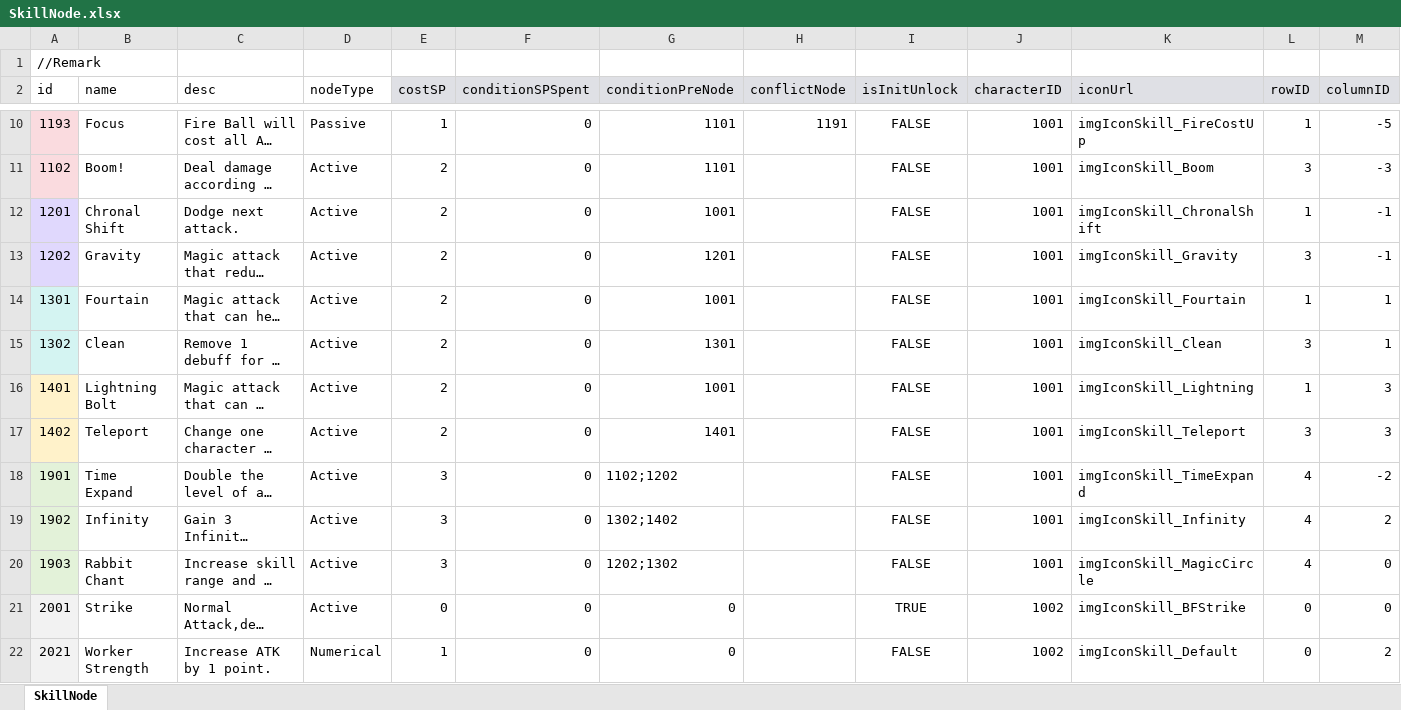
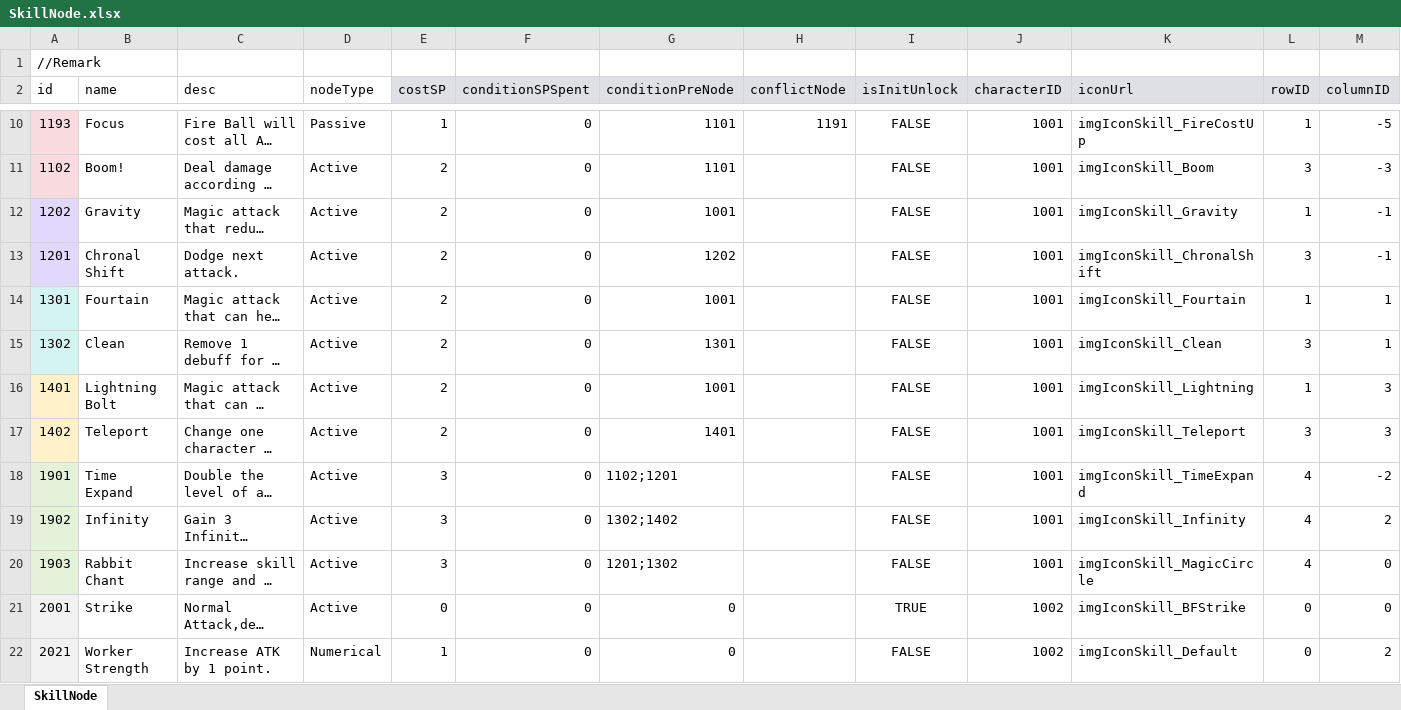
Before and after one commit to LUOHONGPENG/HermitRabbit, an Excel workbook: Assets/Excel/SkillNode.xlsx, sheet SkillNode, drawn as a sheet; only a part is shown, gaps mark what is left out; long unchanged cells end in …; values as stored, in another font and other column widths than the file's, no borders; removed rows and columns are numbered as before the commit, all else as after; rows hold the shown columns only; the diff names each change by its address in the sheet, - before the commit and + after, or states it on an @@ line.

```diff
--- a/Assets/Excel/SkillNode.xlsx (sheet SkillNode)
+++ b/Assets/Excel/SkillNode.xlsx (sheet SkillNode)
-row 12: 1201 | Chronal Shift | Dodge next attack. | Active | 2 | 0 | 1001 |  | FALSE | 1001 | imgIconSkill_ChronalShift | 1 | -1
-G12 (conditionPreNode): 1201
+G12 (conditionPreNode): 1001
-L12 (rowID): 3
+L12 (rowID): 1
+row 13: 1201 | Chronal Shift | Dodge next attack. | Active | 2 | 0 | 1202 |  | FALSE | 1001 | imgIconSkill_ChronalShift | 3 | -1
-G18 (conditionPreNode): 1102;1202
+G18 (conditionPreNode): 1102;1201
-G20 (conditionPreNode): 1202;1302
+G20 (conditionPreNode): 1201;1302
```
Also changed, not shown: 1 other file.
